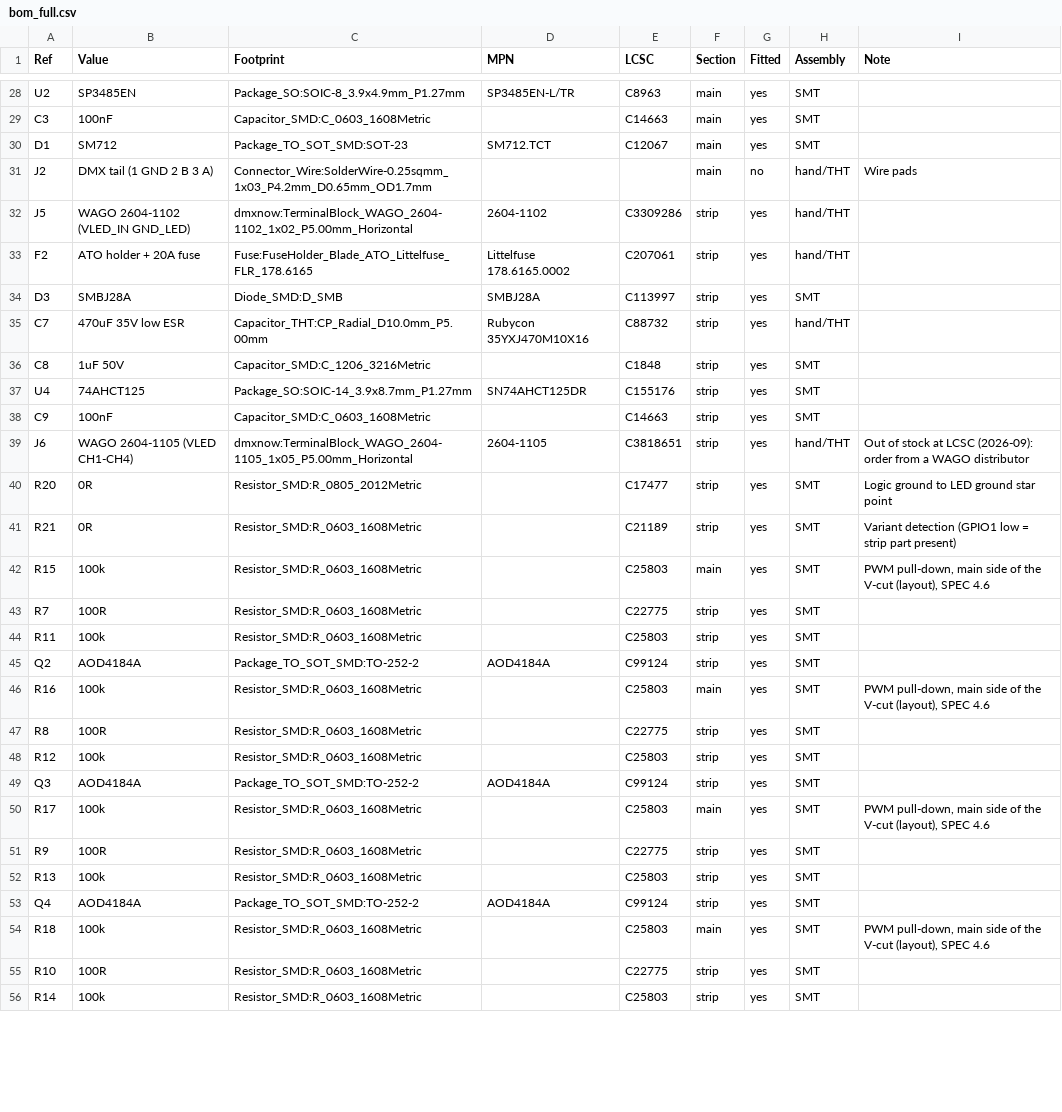
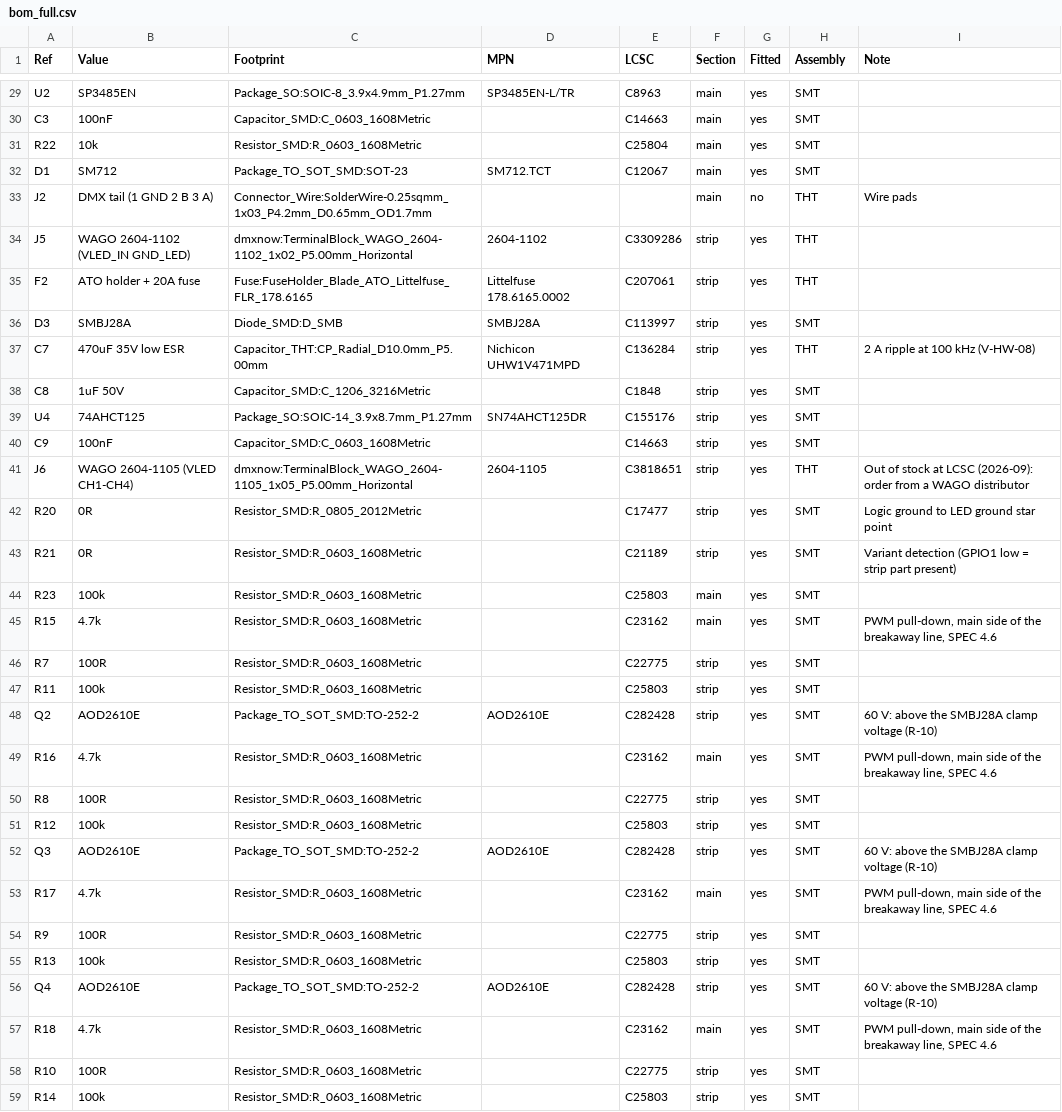
Before and after one commit to feraudet/dmxnow, a CSV file: hardware/fab/bom_full.csv, drawn as a sheet; only a part is shown, gaps mark what is left out; the diff covers the shown part only.

```diff
--- a/hardware/fab/bom_full.csv
+++ b/hardware/fab/bom_full.csv
@@ -29,8 +30,9 @@ U2,SP3485EN,Package_SO:SOIC-8_3.9x4.9mm_P1.27mm,SP3485EN-L/TR,C8963,main,yes,SMT
 C3,100nF,Capacitor_SMD:C_0603_1608Metric,,C14663,main,yes,SMT,
+R22,10k,Resistor_SMD:R_0603_1608Metric,,C25804,main,yes,SMT,
 D1,SM712,Package_TO_SOT_SMD:SOT-23,SM712.TCT,C12067,main,yes,SMT,
-J2,DMX tail (1 GND 2 B 3 A),Connector_Wire:SolderWire-0.25sqmm_1x03_P4.2mm_D0.65mm_OD1.7mm,,,main,no,hand/THT,Wire pads
-J5,WAGO 2604-1102 (VLED_IN GND_LED),dmxnow:TerminalBlock_WAGO_2604-1102_1x02_P5.00mm_Horizontal,2604-1102,C3309286,strip,yes,hand/THT,
-F2,ATO holder + 20A fuse,Fuse:FuseHolder_Blade_ATO_Littelfuse_FLR_178.6165,Littelfuse 178.6165.0002,C207061,strip,yes,hand/THT,
+J2,DMX tail (1 GND 2 B 3 A),Connector_Wire:SolderWire-0.25sqmm_1x03_P4.2mm_D0.65mm_OD1.7mm,,,main,no,THT,Wire pads
+J5,WAGO 2604-1102 (VLED_IN GND_LED),dmxnow:TerminalBlock_WAGO_2604-1102_1x02_P5.00mm_Horizontal,2604-1102,C3309286,strip,yes,THT,
+F2,ATO holder + 20A fuse,Fuse:FuseHolder_Blade_ATO_Littelfuse_FLR_178.6165,Littelfuse 178.6165.0002,C207061,strip,yes,THT,
 D3,SMBJ28A,Diode_SMD:D_SMB,SMBJ28A,C113997,strip,yes,SMT,
-C7,470uF 35V low ESR,Capacitor_THT:CP_Radial_D10.0mm_P5.00mm,Rubycon 35YXJ470M10X16,C88732,strip,yes,hand/THT,
+C7,470uF 35V low ESR,Capacitor_THT:CP_Radial_D10.0mm_P5.00mm,Nichicon UHW1V471MPD,C136284,strip,yes,THT,2 A ripple at 100 kHz (V-HW-08)
 C8,1uF 50V,Capacitor_SMD:C_1206_3216Metric,,C1848,strip,yes,SMT,
@@ -38,18 +40,19 @@ U4,74AHCT125,Package_SO:SOIC-14_3.9x8.7mm_P1.27mm,SN74AHCT125DR,C155176,strip,ye
 C9,100nF,Capacitor_SMD:C_0603_1608Metric,,C14663,strip,yes,SMT,
-J6,WAGO 2604-1105 (VLED CH1-CH4),dmxnow:TerminalBlock_WAGO_2604-1105_1x05_P5.00mm_Horizontal,2604-1105,C3818651,strip,yes,hand/THT,Out of stock at LCSC (2026-09): order from a WAGO distributor
+J6,WAGO 2604-1105 (VLED CH1-CH4),dmxnow:TerminalBlock_WAGO_2604-1105_1x05_P5.00mm_Horizontal,2604-1105,C3818651,strip,yes,THT,Out of stock at LCSC (2026-09): order from a WAGO distributor
 R20,0R,Resistor_SMD:R_0805_2012Metric,,C17477,strip,yes,SMT,Logic ground to LED ground star point
 R21,0R,Resistor_SMD:R_0603_1608Metric,,C21189,strip,yes,SMT,Variant detection (GPIO1 low = strip part present)
-R15,100k,Resistor_SMD:R_0603_1608Metric,,C25803,main,yes,SMT,"PWM pull-down, main side of the V-cut (layout), SPEC 4.6"
+R23,100k,Resistor_SMD:R_0603_1608Metric,,C25803,main,yes,SMT,
+R15,4.7k,Resistor_SMD:R_0603_1608Metric,,C23162,main,yes,SMT,"PWM pull-down, main side of the breakaway line, SPEC 4.6"
 R7,100R,Resistor_SMD:R_0603_1608Metric,,C22775,strip,yes,SMT,
 R11,100k,Resistor_SMD:R_0603_1608Metric,,C25803,strip,yes,SMT,
-Q2,AOD4184A,Package_TO_SOT_SMD:TO-252-2,AOD4184A,C99124,strip,yes,SMT,
-R16,100k,Resistor_SMD:R_0603_1608Metric,,C25803,main,yes,SMT,"PWM pull-down, main side of the V-cut (layout), SPEC 4.6"
+Q2,AOD2610E,Package_TO_SOT_SMD:TO-252-2,AOD2610E,C282428,strip,yes,SMT,60 V: above the SMBJ28A clamp voltage (R-10)
+R16,4.7k,Resistor_SMD:R_0603_1608Metric,,C23162,main,yes,SMT,"PWM pull-down, main side of the breakaway line, SPEC 4.6"
 R8,100R,Resistor_SMD:R_0603_1608Metric,,C22775,strip,yes,SMT,
 R12,100k,Resistor_SMD:R_0603_1608Metric,,C25803,strip,yes,SMT,
-Q3,AOD4184A,Package_TO_SOT_SMD:TO-252-2,AOD4184A,C99124,strip,yes,SMT,
-R17,100k,Resistor_SMD:R_0603_1608Metric,,C25803,main,yes,SMT,"PWM pull-down, main side of the V-cut (layout), SPEC 4.6"
+Q3,AOD2610E,Package_TO_SOT_SMD:TO-252-2,AOD2610E,C282428,strip,yes,SMT,60 V: above the SMBJ28A clamp voltage (R-10)
+R17,4.7k,Resistor_SMD:R_0603_1608Metric,,C23162,main,yes,SMT,"PWM pull-down, main side of the breakaway line, SPEC 4.6"
 R9,100R,Resistor_SMD:R_0603_1608Metric,,C22775,strip,yes,SMT,
 R13,100k,Resistor_SMD:R_0603_1608Metric,,C25803,strip,yes,SMT,
-Q4,AOD4184A,Package_TO_SOT_SMD:TO-252-2,AOD4184A,C99124,strip,yes,SMT,
-R18,100k,Resistor_SMD:R_0603_1608Metric,,C25803,main,yes,SMT,"PWM pull-down, main side of the V-cut (layout), SPEC 4.6"
+Q4,AOD2610E,Package_TO_SOT_SMD:TO-252-2,AOD2610E,C282428,strip,yes,SMT,60 V: above the SMBJ28A clamp voltage (R-10)
+R18,4.7k,Resistor_SMD:R_0603_1608Metric,,C23162,main,yes,SMT,"PWM pull-down, main side of the breakaway line, SPEC 4.6"
 R10,100R,Resistor_SMD:R_0603_1608Metric,,C22775,strip,yes,SMT,
```
Also changed, not shown: 1 added row and 27 edited cells elsewhere in this file, hardware/fab/bom_jlcpcb_smt.csv, hardware/fab/bom_jlcpcb_smt_led.csv, 34 other files.
